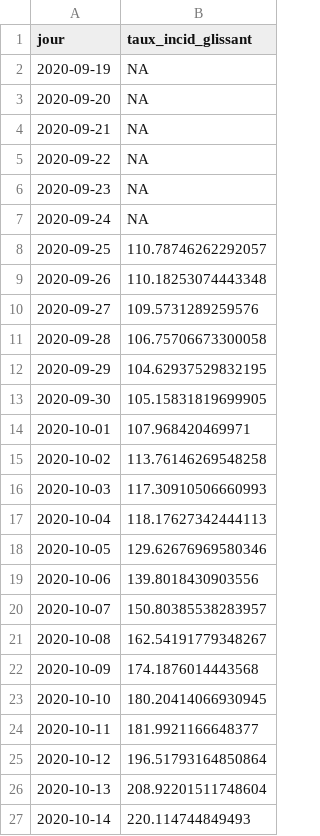
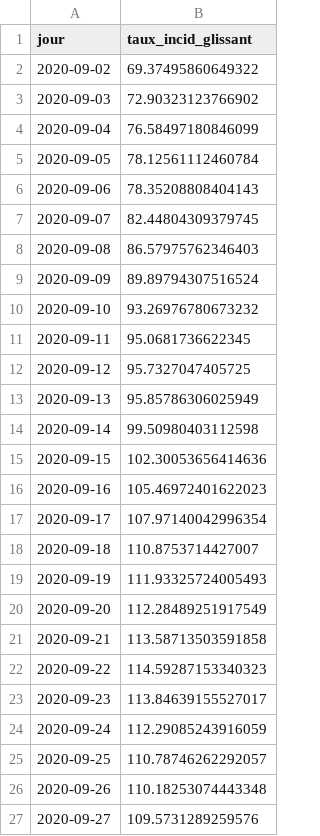
Before and after one commit to alphoenix/metropo_covid, a CSV file: chiffres_france.csv, drawn as a sheet; only a part is shown; the shorter side is filled out with more unchanged rows.

```diff
--- a/chiffres_france.csv
+++ b/chiffres_france.csv
@@ -1,8 +1,25 @@
 jour,taux_incid_glissant
-2020-09-19,NA
-2020-09-20,NA
-2020-09-21,NA
-2020-09-22,NA
-2020-09-23,NA
-2020-09-24,NA
+2020-09-02,69.37495860649322
+2020-09-03,72.90323123766902
+2020-09-04,76.58497180846099
+2020-09-05,78.12561112460784
+2020-09-06,78.35208808404143
+2020-09-07,82.44804309379745
+2020-09-08,86.57975762346403
+2020-09-09,89.89794307516524
+2020-09-10,93.26976780673232
+2020-09-11,95.0681736622345
+2020-09-12,95.7327047405725
+2020-09-13,95.85786306025949
+2020-09-14,99.50980403112598
+2020-09-15,102.30053656414636
+2020-09-16,105.46972401622023
+2020-09-17,107.97140042996354
+2020-09-18,110.8753714427007
+2020-09-19,111.93325724005493
+2020-09-20,112.28489251917549
+2020-09-21,113.58713503591858
+2020-09-22,114.59287153340323
+2020-09-23,113.84639155527017
+2020-09-24,112.29085243916059
 2020-09-25,110.78746262292057
```
Also changed, not shown: 1 other file.
